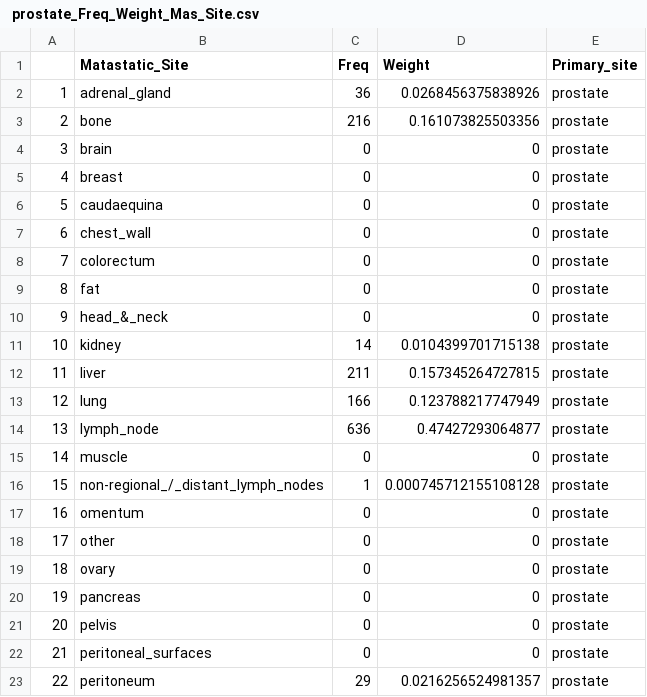
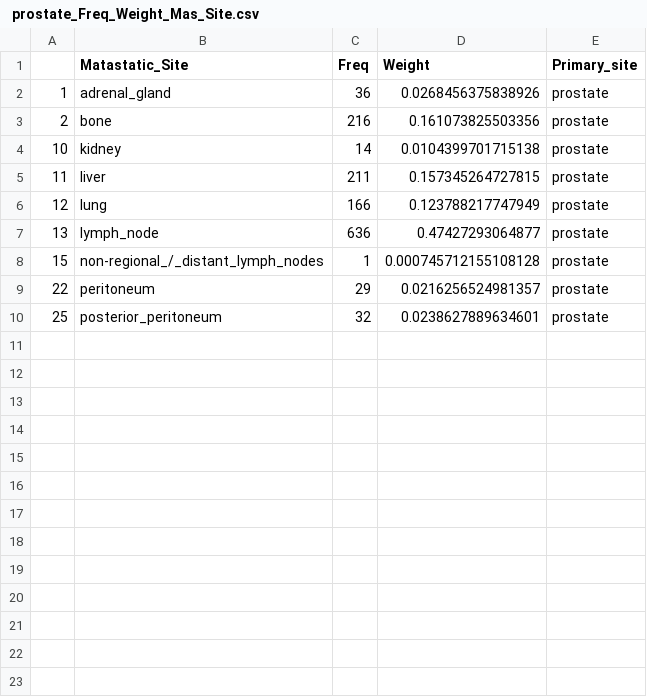
Before and after one commit to KyraBoulding/Final_Project_Paige_Kyra, a CSV file: 2.Clean.Data/ prostate_Freq_Weight_Mas_Site.csv, drawn as a sheet; only a part is shown; the shorter side is filled out with more unchanged rows; the diff covers the shown part only.

Commit message:
Update  prostate_Freq_Weight_Mas_Site.csv

```diff
--- a/2.Clean.Data/ prostate_Freq_Weight_Mas_Site.csv
+++ b/2.Clean.Data/ prostate_Freq_Weight_Mas_Site.csv
@@ -3,9 +3,2 @@
 "2","bone",216,0.161073825503356,"prostate"
-"3","brain",0,0,"prostate"
-"4","breast",0,0,"prostate"
-"5","caudaequina",0,0,"prostate"
-"6","chest_wall",0,0,"prostate"
-"7","colorectum",0,0,"prostate"
-"8","fat",0,0,"prostate"
-"9","head_&_neck",0,0,"prostate"
 "10","kidney",14,0.0104399701715138,"prostate"
@@ -14,10 +7,3 @@
 "13","lymph_node",636,0.47427293064877,"prostate"
-"14","muscle",0,0,"prostate"
 "15","non-regional_/_distant_lymph_nodes",1,0.000745712155108128,"prostate"
-"16","omentum",0,0,"prostate"
-"17","other",0,0,"prostate"
-"18","ovary",0,0,"prostate"
-"19","pancreas",0,0,"prostate"
-"20","pelvis",0,0,"prostate"
-"21","peritoneal_surfaces",0,0,"prostate"
 "22","peritoneum",29,0.0216256524981357,"prostate"
```
Also changed, not shown: 11 removed rows elsewhere in this file.
